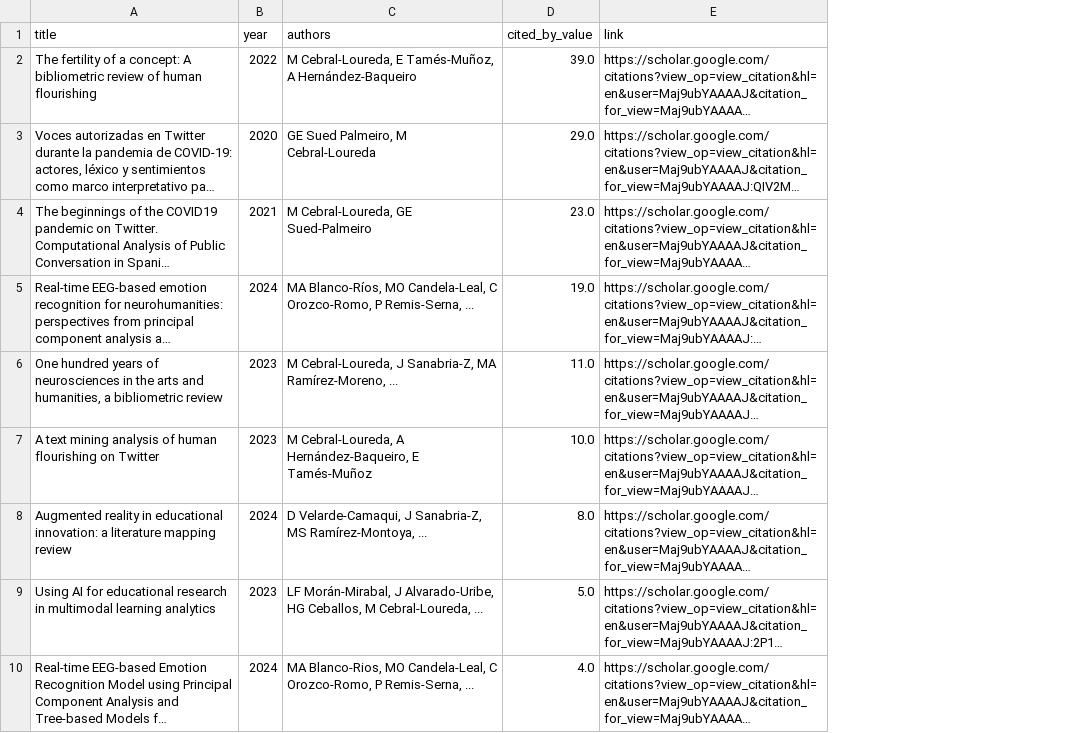
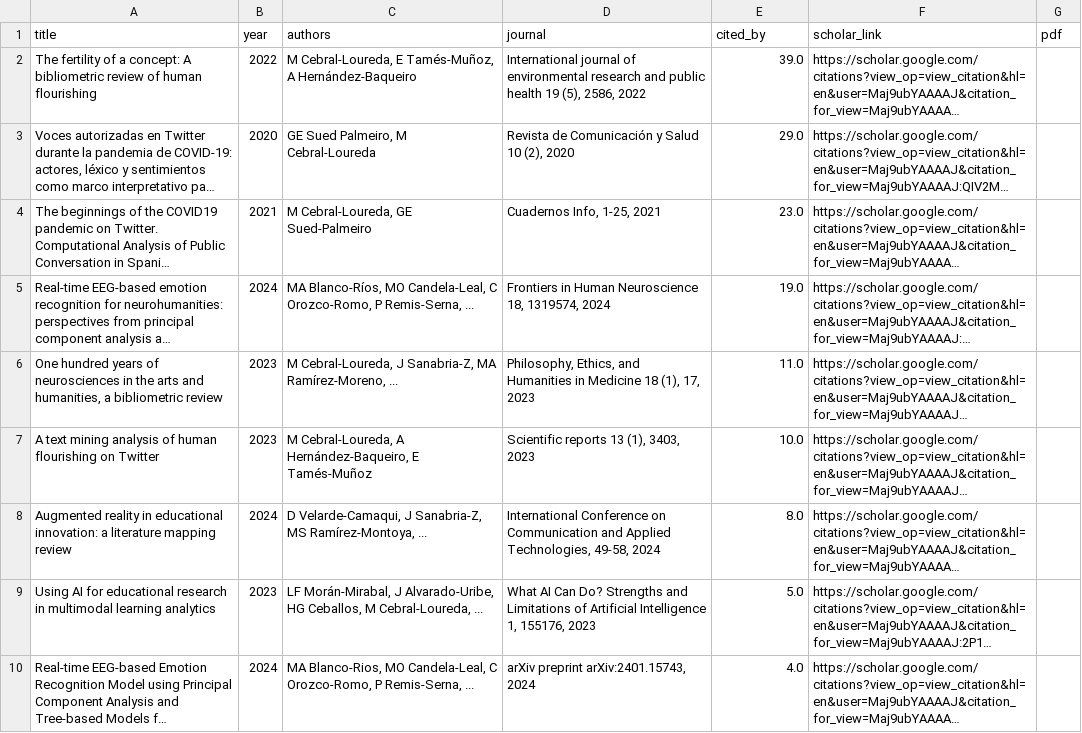
Before and after one commit to mancebral/personalWebsite, a CSV file: scholar.csv, drawn as a sheet; only a part is shown; long unchanged cells end in …; addresses are those after the commit; the diff names each change by its address in the sheet, - before the commit and + after, or states it on an @@ line.

```diff
--- a/scholar.csv
+++ b/scholar.csv
+column D (journal), rows 2-10: International journal of environmental research and public health 19 (5), 2586, 2022 | Revista de Comunicación y Salud 10 (2), 2020 | Cuadernos Info, 1-25, 2021 | Frontiers in Human Neuroscience 18, 1319574, 2024 | Philosophy, Ethics, and Humanities in Medicine 18 (1), 17, 2023 | Scientific reports 13 (1), 3403, 2023 | International Conference on Communication and Applied Technologies, 49-58, 2024 | What AI Can Do? Strengths and Limitations of Artificial Intelligence 1, 155176, 2023 | arXiv preprint arXiv:2401.15743, 2024
+column G (pdf), empty
-E1: cited_by_value
+E1: cited_by
-F1: link
+F1: scholar_link
```
